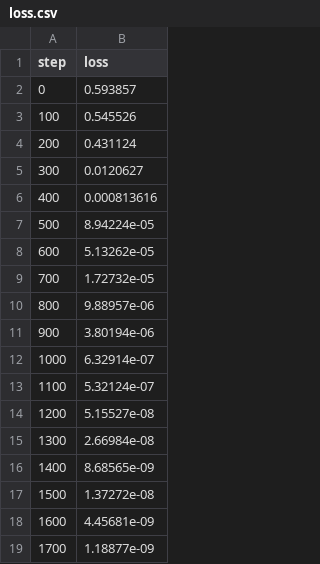
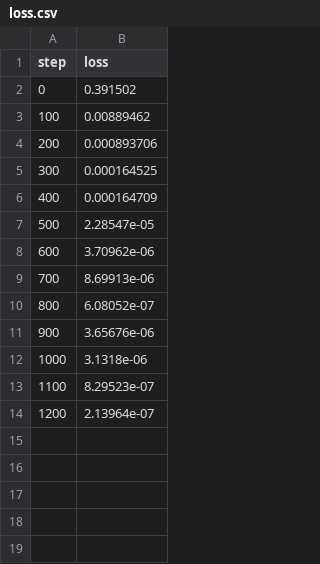
Before and after one commit to llj666666/CapsNet-Tensorflow-master, a CSV file: results/loss.csv, drawn as a sheet.

```diff
--- a/results/loss.csv
+++ b/results/loss.csv
@@ -1,19 +1,14 @@
 step,loss
-0,0.593857
-100,0.545526
-200,0.431124
-300,0.0120627
-400,0.000813616
-500,8.94224e-05
-600,5.13262e-05
-700,1.72732e-05
-800,9.88957e-06
-900,3.80194e-06
-1000,6.32914e-07
-1100,5.32124e-07
-1200,5.15527e-08
-1300,2.66984e-08
-1400,8.68565e-09
-1500,1.37272e-08
-1600,4.45681e-09
-1700,1.18877e-09
+0,0.391502
+100,0.00889462
+200,0.000893706
+300,0.000164525
+400,0.000164709
+500,2.28547e-05
+600,3.70962e-06
+700,8.69913e-06
+800,6.08052e-07
+900,3.65676e-06
+1000,3.1318e-06
+1100,8.29523e-07
+1200,2.13964e-07
```
Also changed, not shown: 5 other files.
